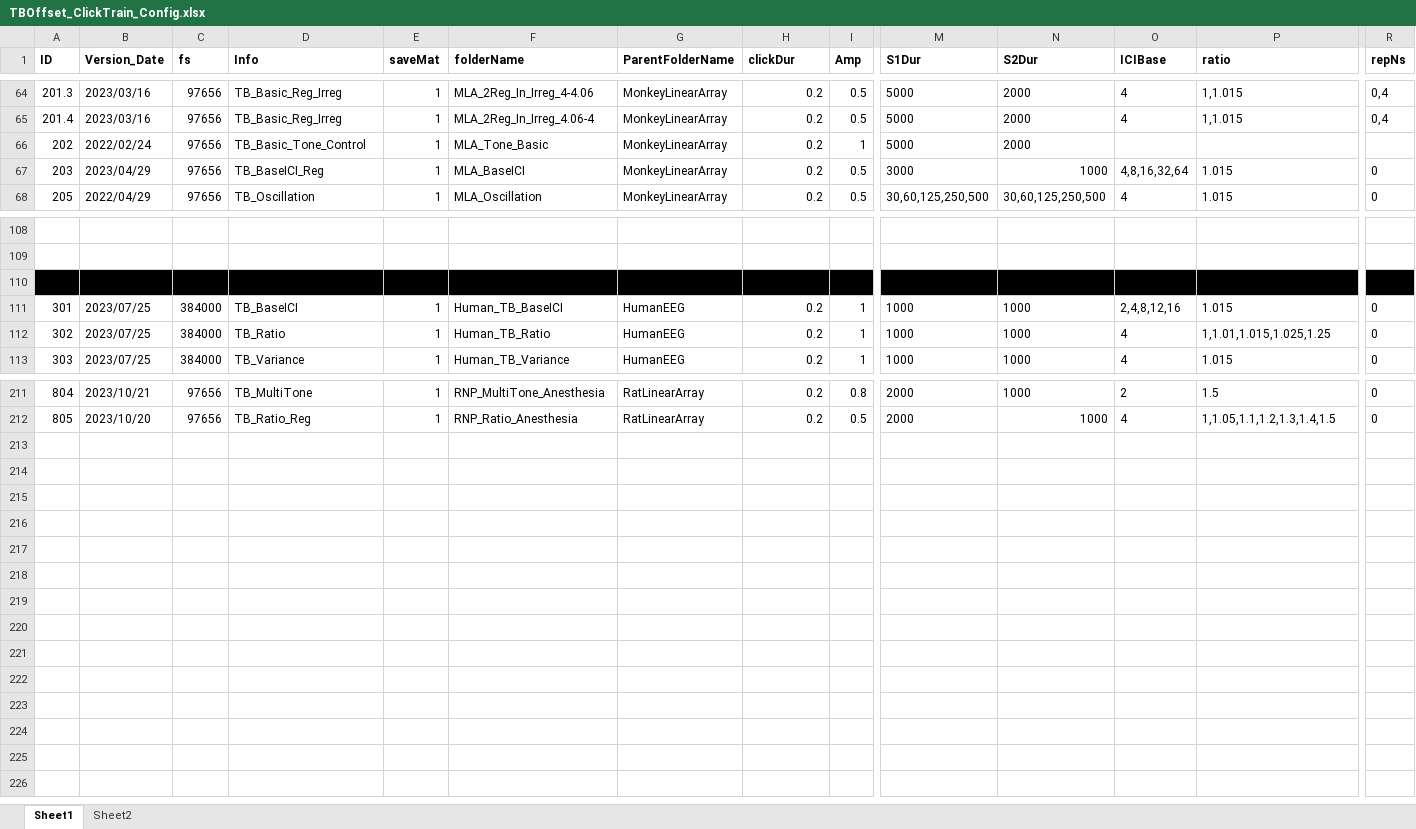
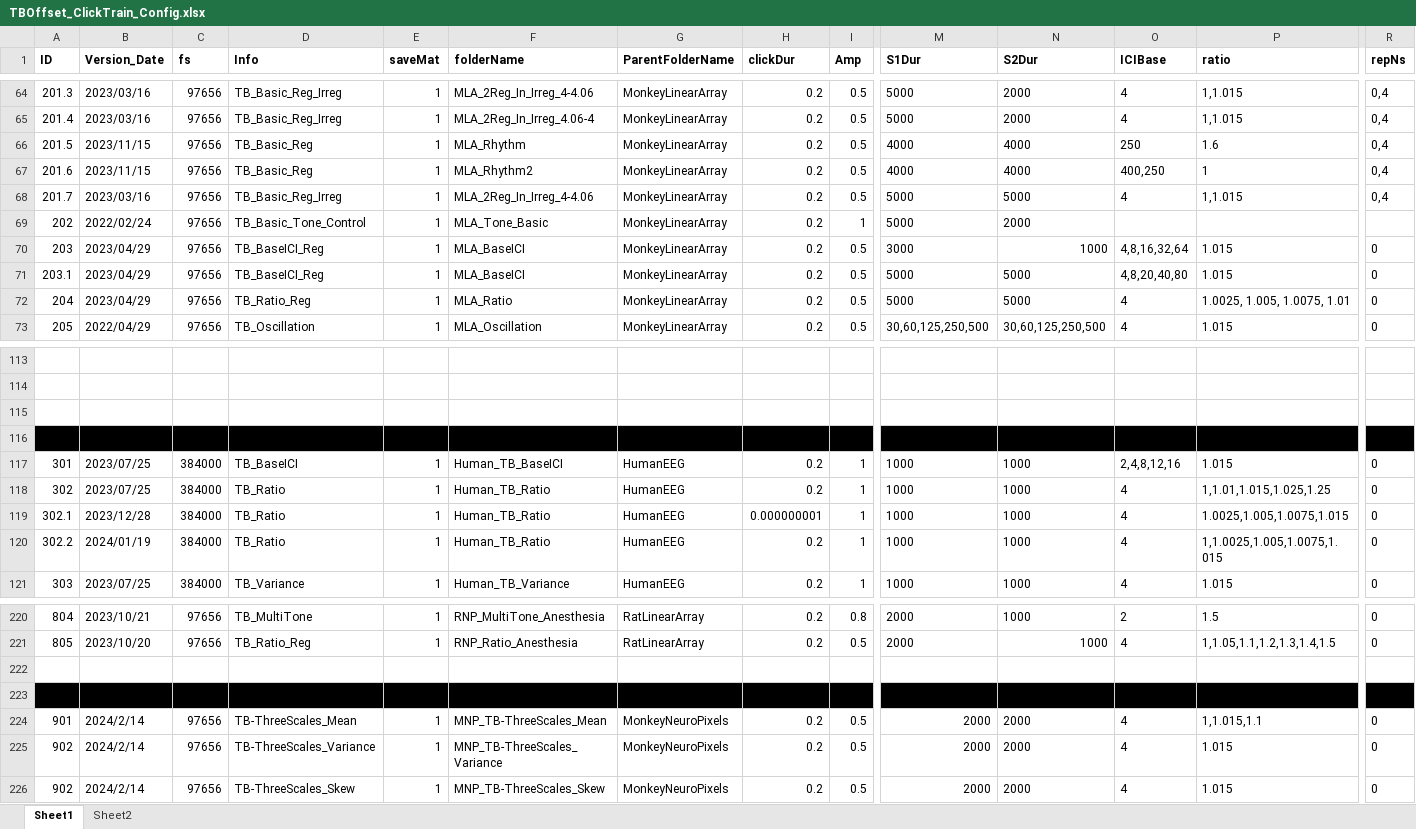
Before and after one commit to springZJU/ClickTrainGeneration, an Excel workbook: TB&Offset/TBOffset_ClickTrain_Config.xlsx, sheet Sheet1, drawn as a sheet; only a part is shown, gaps mark what is left out; values as stored, in another font and other column widths than the file's, no borders; addresses are those after the commit; rows hold the shown columns only; the diff covers the shown part only; the diff names each change by its address in the sheet, - before the commit and + after, or states it on an @@ line.

```diff
--- a/TB&Offset/TBOffset_ClickTrain_Config.xlsx (sheet Sheet1)
+++ b/TB&Offset/TBOffset_ClickTrain_Config.xlsx (sheet Sheet1)
+row 66: 201.5 | 2023/11/15 | 97656 | TB_Basic_Reg | 1 | MLA_Rhythm | MonkeyLinearArray | 0.2 | 0.5 | 4000 | 4000 | 250 | 1.6 | 0,4
+row 67: 201.6 | 2023/11/15 | 97656 | TB_Basic_Reg | 1 | MLA_Rhythm2 | MonkeyLinearArray | 0.2 | 0.5 | 4000 | 4000 | 400,250 | 1 | 0,4
+row 68: 201.7 | 2023/03/16 | 97656 | TB_Basic_Reg_Irreg | 1 | MLA_2Reg_In_Irreg_4-4.06 | MonkeyLinearArray | 0.2 | 0.5 | 5000 | 5000 | 4 | 1,1.015 | 0,4
+row 71: 203.1 | 2023/04/29 | 97656 | TB_BaseICI_Reg | 1 | MLA_BaseICI | MonkeyLinearArray | 0.2 | 0.5 | 5000 | 5000 | 4,8,20,40,80 | 1.015 | 0
+row 72: 204 | 2023/04/29 | 97656 | TB_Ratio_Reg | 1 | MLA_Ratio | MonkeyLinearArray | 0.2 | 0.5 | 5000 | 5000 | 4 | 1.0025, 1.005, 1.0075, 1.01 | 0
-A115:R115 fill: #000000
+A115:R115 fill: none
+row 116: (empty)
+row 119: 302.1 | 2023/12/28 | 384000 | TB_Ratio | 1 | Human_TB_Ratio | HumanEEG | 0.000000001 | 1 | 1000 | 1000 | 4 | 1.0025,1.005,1.0075,1.015 | 0
+row 120: 302.2 | 2024/01/19 | 384000 | TB_Ratio | 1 | Human_TB_Ratio | HumanEEG | 0.2 | 1 | 1000 | 1000 | 4 | 1,1.0025,1.005,1.0075,1.015 | 0
+row 222: (empty)
+row 223: (empty)
+row 224: 901 | 2024/2/14 | 97656 | TB-ThreeScales_Mean | 1 | MNP_TB-ThreeScales_Mean | MonkeyNeuroPixels | 0.2 | 0.5 | 2000 | 2000 | 4 | 1,1.015,1.1 | 0
+row 225: 902 | 2024/2/14 | 97656 | TB-ThreeScales_Variance | 1 | MNP_TB-ThreeScales_Variance | MonkeyNeuroPixels | 0.2 | 0.5 | 2000 | 2000 | 4 | 1.015 | 0
+row 226: 902 | 2024/2/14 | 97656 | TB-ThreeScales_Skew | 1 | MNP_TB-ThreeScales_Skew | MonkeyNeuroPixels | 0.2 | 0.5 | 2000 | 2000 | 4 | 1.015 | 0
```
Also changed, not shown: 2 added rows, 1 removed row, 1 edited cell and cell formats elsewhere in this sheet, Click Train Tuning/ClickTrain_Perception_Config.xlsx, 38 other files.
